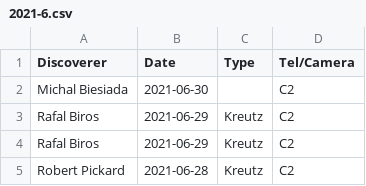
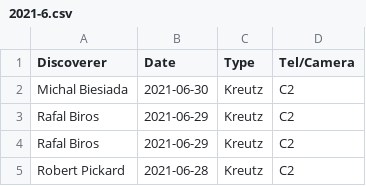
Before and after one commit to mbiesiad/nasa-comets, a CSV file: since-2016/2021/drafts/initial-confirmations/new-site/2021-6.csv, drawn as a sheet; only a part is shown.

Commit message:
Update 2021-6.csv
Add Kreutz info.

```diff
--- a/since-2016/2021/drafts/initial-confirmations/new-site/2021-6.csv
+++ b/since-2016/2021/drafts/initial-confirmations/new-site/2021-6.csv
@@ -1,3 +1,3 @@
 Discoverer,Date,Type,Tel/Camera
-Michal Biesiada,2021-06-30,,C2
+Michal Biesiada,2021-06-30,Kreutz,C2
 Rafal Biros,2021-06-29,Kreutz,C2
```
